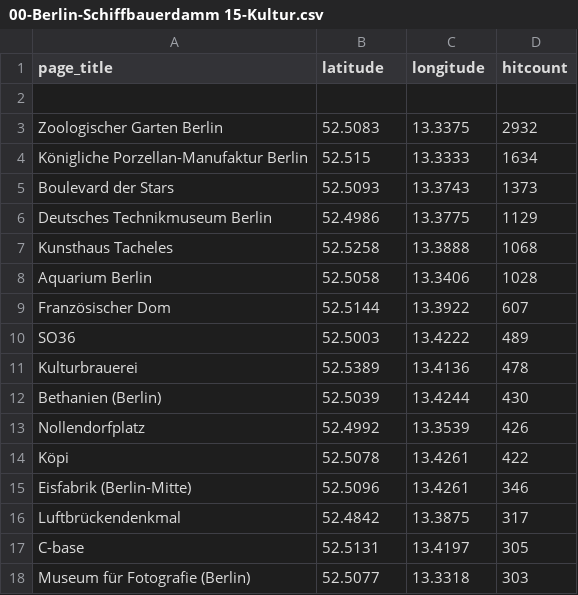
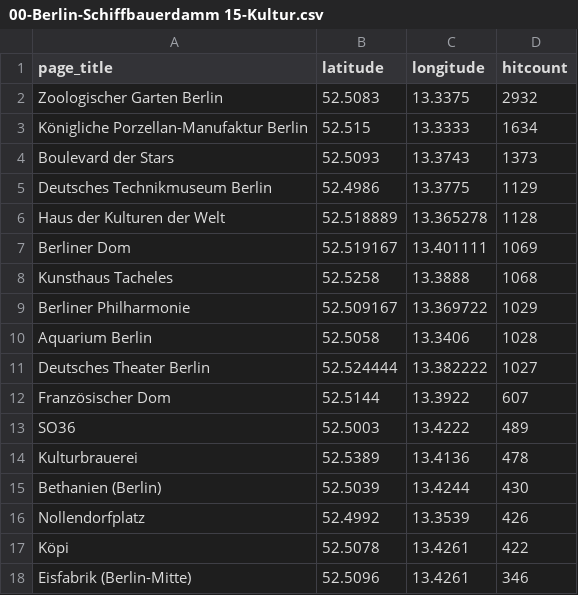
Before and after one commit to wmde/MSWissenschaft, a CSV file: pois/editedpois/00-Berlin-Schiffbauerdamm 15-Kultur.csv, drawn as a sheet; only a part is shown; the shorter side is filled out with more unchanged rows; the diff covers the shown part only.

Commit message:
Update 00-Berlin-Schiffbauerdamm 15-Kultur.csv

```diff
--- a/pois/editedpois/00-Berlin-Schiffbauerdamm 15-Kultur.csv
+++ b/pois/editedpois/00-Berlin-Schiffbauerdamm 15-Kultur.csv
@@ -1,3 +1,2 @@
 page_title,latitude,longitude,hitcount
-
 Zoologischer Garten Berlin,52.5083,13.3375,2932
@@ -6,4 +5,8 @@ Boulevard der Stars,52.5093,13.3743,1373
 Deutsches Technikmuseum Berlin,52.4986,13.3775,1129
+Haus der Kulturen der Welt,52.518889,13.365278,1128
+Berliner Dom,52.519167,13.401111,1069
 Kunsthaus Tacheles,52.5258,13.3888,1068
+Berliner Philharmonie,52.509167,13.369722,1029
 Aquarium Berlin,52.5058,13.3406,1028
+Deutsches Theater Berlin,52.524444,13.382222,1027
 Französischer Dom,52.5144,13.3922,607
```
Also changed, not shown: 28 removed rows elsewhere in this file.
